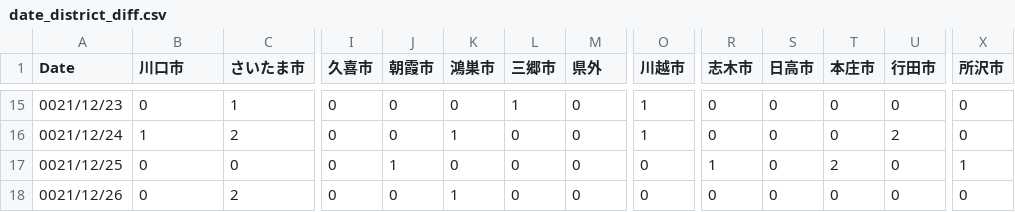
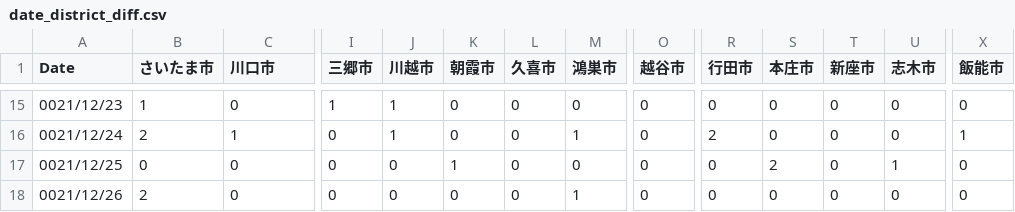
Before and after one commit to mtoyoda/covid19-saitama-data, a CSV file: date_district_diff.csv, drawn as a sheet; only a part is shown, gaps mark what is left out; the diff covers the shown part only; the diff names each change by its address in the sheet, - before the commit and + after, or states it on an @@ line.

```diff
--- a/date_district_diff.csv
+++ b/date_district_diff.csv
-B1: 川口市
+B1: さいたま市
-C1: さいたま市
+C1: 川口市
-I1: 久喜市
+I1: 三郷市
-J1: 朝霞市
+J1: 川越市
-K1: 鴻巣市
+K1: 朝霞市
-L1: 三郷市
+L1: 久喜市
-M1: 県外
+M1: 鴻巣市
-O1: 川越市
+O1: 越谷市
-R1: 志木市
+R1: 行田市
-S1: 日高市
+S1: 本庄市
-T1: 本庄市
+T1: 新座市
-U1: 行田市
+U1: 志木市
-X1: 所沢市
+X1: 飯能市
-B15 (さいたま市): 0
+B15 (さいたま市): 1
-C15 (川口市): 1
+C15 (川口市): 0
-I15 (三郷市): 0
+I15 (三郷市): 1
-J15:J16 (川越市): 0
+J15:J16 (川越市): 1
-L15 (久喜市): 1
+L15 (久喜市): 0
-O15:O16 (越谷市): 1
+O15:O16 (越谷市): 0
-B16 (さいたま市): 1
+B16 (さいたま市): 2
-C16 (川口市): 2
+C16 (川口市): 1
-K16 (朝霞市): 1
+K16 (朝霞市): 0
-M16 (鴻巣市): 0
+M16 (鴻巣市): 1
-R16 (行田市): 0
+R16 (行田市): 2
-U16 (志木市): 2
+U16 (志木市): 0
-X16 (飯能市): 0
+X16 (飯能市): 1
-J17 (川越市): 1
+J17 (川越市): 0
-K17 (朝霞市): 0
+K17 (朝霞市): 1
-R17 (行田市): 1
+R17 (行田市): 0
-S17 (本庄市): 0
+S17 (本庄市): 2
-T17 (新座市): 2
+T17 (新座市): 0
-U17 (志木市): 0
+U17 (志木市): 1
-X17 (飯能市): 1
+X17 (飯能市): 0
-B18 (さいたま市): 0
+B18 (さいたま市): 2
-C18 (川口市): 2
+C18 (川口市): 0
-K18 (朝霞市): 1
+K18 (朝霞市): 0
-M18 (鴻巣市): 0
+M18 (鴻巣市): 1
```
Also changed, not shown: 80 edited cells elsewhere in this file.
